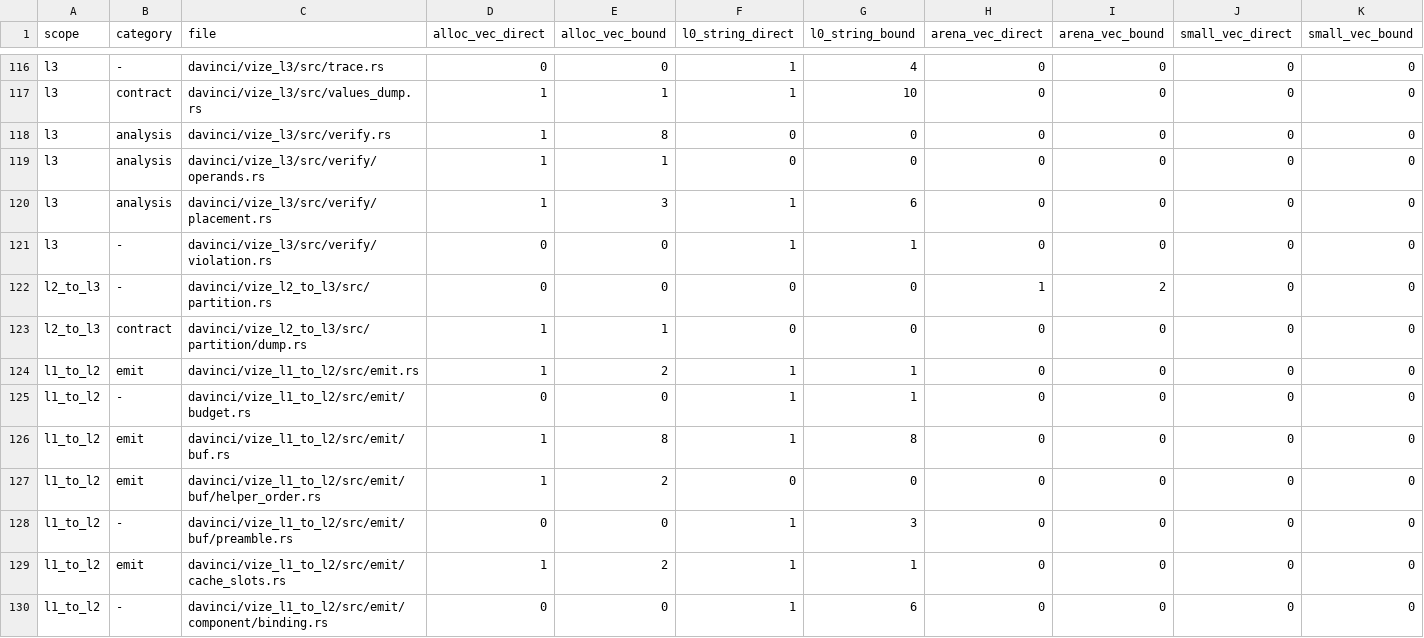
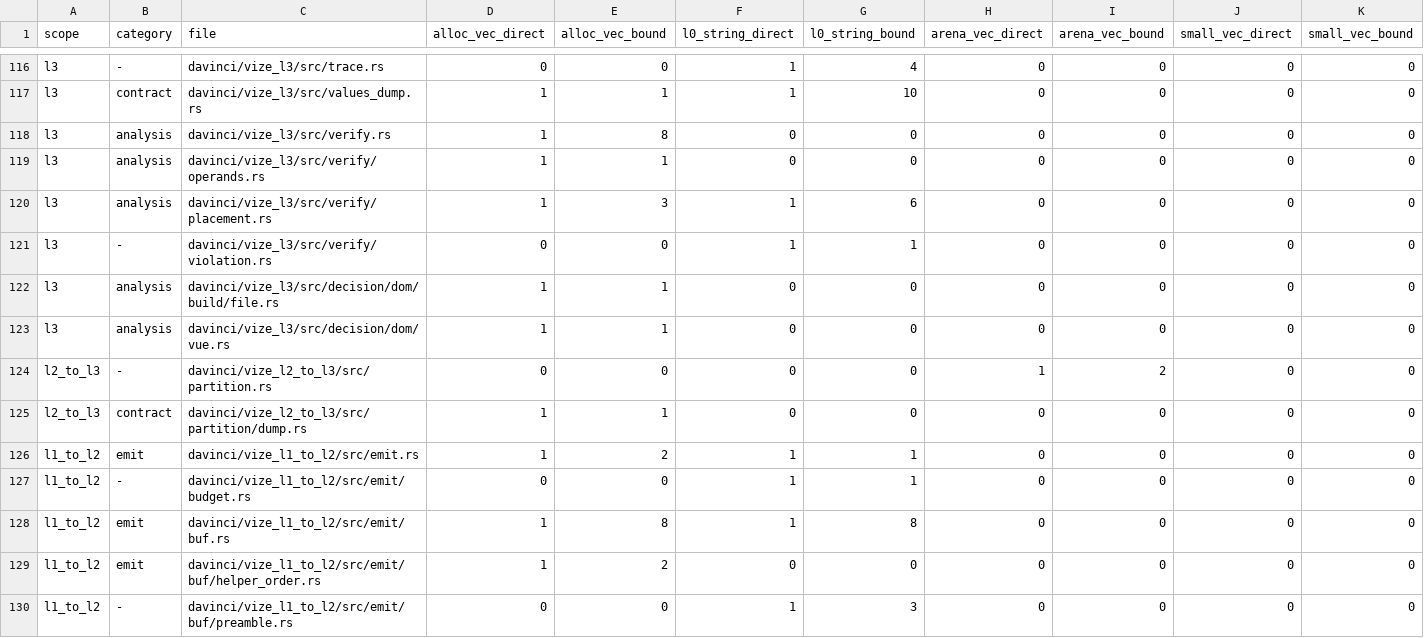
Before and after one commit to Hebilicious/vize, a TSV file: docs/davinci/plan/storage-inventory.tsv, drawn as a sheet; only a part is shown, gaps mark what is left out; the shorter side is filled out with more unchanged rows; the diff names each change by its address in the sheet, - before the commit and + after, or states it on an @@ line.

```diff
--- a/docs/davinci/plan/storage-inventory.tsv
+++ b/docs/davinci/plan/storage-inventory.tsv
+row 122: l3 | analysis | davinci/vize_l3/src/decision/dom/build/file.rs | 1 | 1 | 0 | 0 | 0 | 0 | 0 | 0
+row 123: l3 | analysis | davinci/vize_l3/src/decision/dom/vue.rs | 1 | 1 | 0 | 0 | 0 | 0 | 0 | 0
```
Also changed, not shown: 17 other files.
